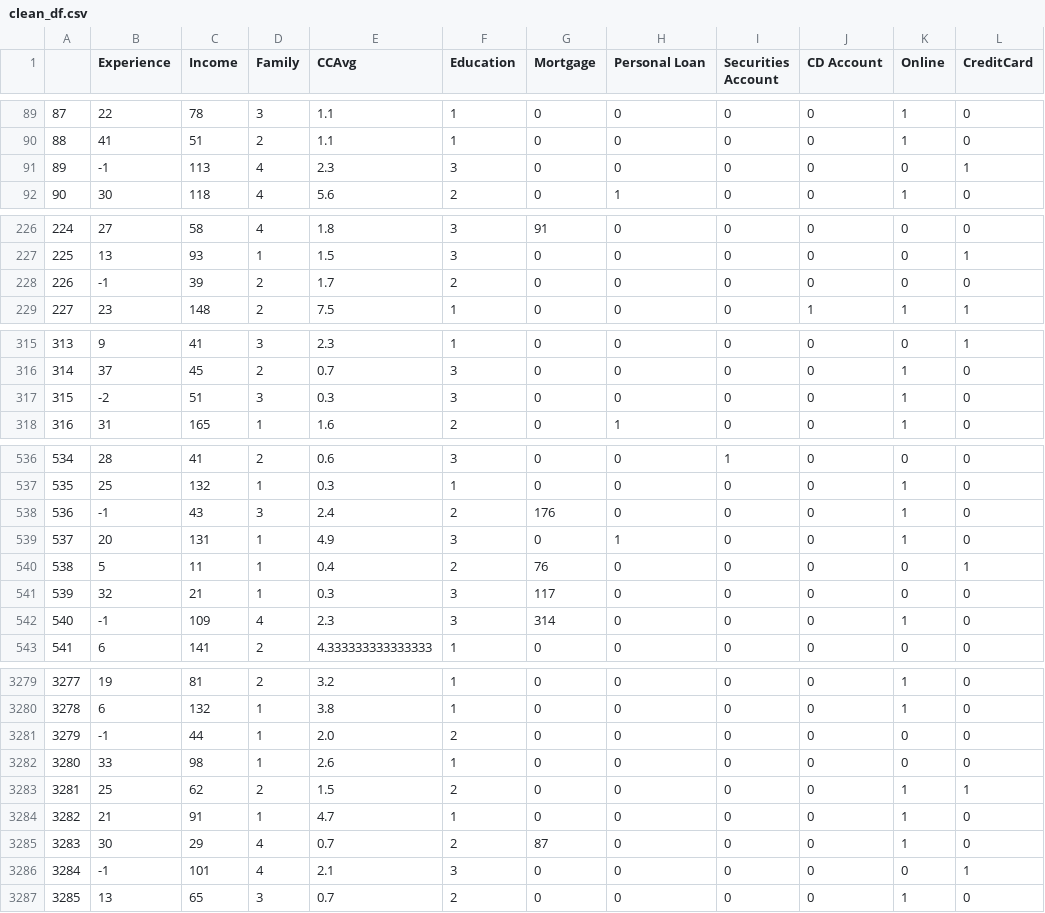
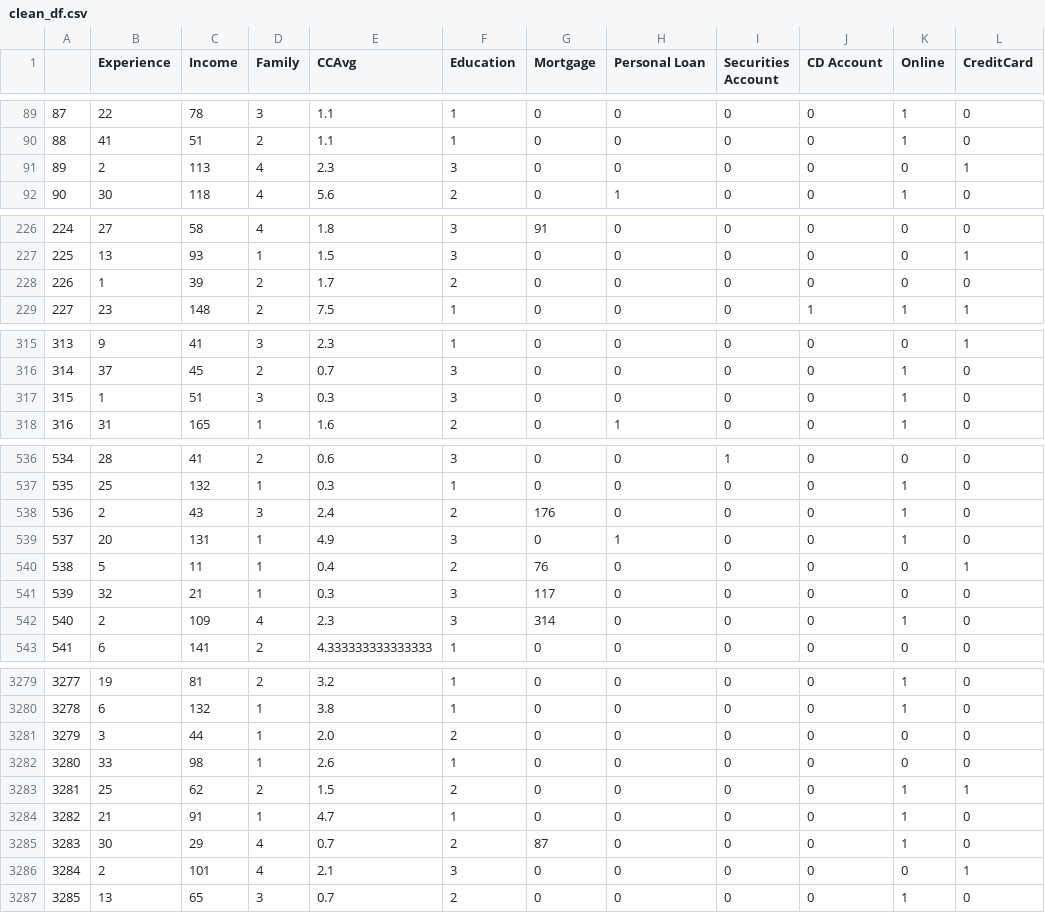
Before and after one commit to mauricio-morenor/small_data_science_projects, a CSV file: bayesian_bank/data/clean_df.csv, drawn as a sheet; only a part is shown, gaps mark what is left out; the diff covers the shown part only.

Commit message:
Included the summary of the bayesian bank

```diff
--- a/bayesian_bank/data/clean_df.csv
+++ b/bayesian_bank/data/clean_df.csv
@@ -90,3 +90,3 @@
 88,41,51,2,1.1,1,0,0,0,0,1,0
-89,-1,113,4,2.3,3,0,0,0,0,0,1
+89,2,113,4,2.3,3,0,0,0,0,0,1
 90,30,118,4,5.6,2,0,1,0,0,1,0
@@ -227,3 +227,3 @@
 225,13,93,1,1.5,3,0,0,0,0,0,1
-226,-1,39,2,1.7,2,0,0,0,0,0,0
+226,1,39,2,1.7,2,0,0,0,0,0,0
 227,23,148,2,7.5,1,0,0,0,1,1,1
@@ -316,3 +316,3 @@
 314,37,45,2,0.7,3,0,0,0,0,1,0
-315,-2,51,3,0.3,3,0,0,0,0,1,0
+315,1,51,3,0.3,3,0,0,0,0,1,0
 316,31,165,1,1.6,2,0,1,0,0,1,0
@@ -537,3 +537,3 @@
 535,25,132,1,0.3,1,0,0,0,0,1,0
-536,-1,43,3,2.4,2,176,0,0,0,1,0
+536,2,43,3,2.4,2,176,0,0,0,1,0
 537,20,131,1,4.9,3,0,1,0,0,1,0
@@ -541,3 +541,3 @@
 539,32,21,1,0.3,3,117,0,0,0,0,0
-540,-1,109,4,2.3,3,314,0,0,0,1,0
+540,2,109,4,2.3,3,314,0,0,0,1,0
 541,6,141,2,4.333333333333333,1,0,0,0,0,0,0
@@ -3280,3 +3280,3 @@
 3278,6,132,1,3.8,1,0,0,0,0,1,0
-3279,-1,44,1,2.0,2,0,0,0,0,0,0
+3279,3,44,1,2.0,2,0,0,0,0,0,0
 3280,33,98,1,2.6,1,0,0,0,0,0,0
@@ -3285,3 +3285,3 @@
 3283,30,29,4,0.7,2,87,0,0,0,1,0
-3284,-1,101,4,2.1,3,0,0,0,0,0,1
+3284,2,101,4,2.1,3,0,0,0,0,0,1
 3285,13,65,3,0.7,2,0,0,0,0,1,0
```
Also changed, not shown: 45 edited cells elsewhere in this file.
